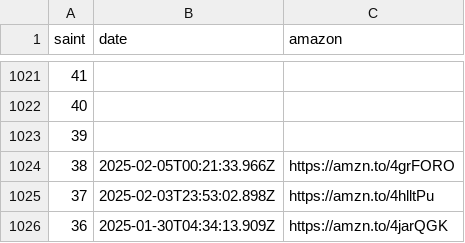
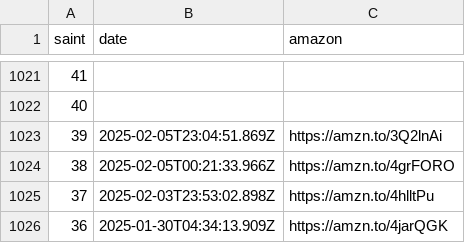
Before and after one commit to diegochagas/saintseiyacloths, a CSV file: csv/data/news.csv, drawn as a sheet; only a part is shown, gaps mark what is left out.

Commit message:
update data

```diff
--- a/csv/data/news.csv
+++ b/csv/data/news.csv
@@ -1022,3 +1022,3 @@
 40,,
-39,,
+39,2025-02-05T23:04:51.869Z,https://amzn.to/3Q2lnAi
 38,2025-02-05T00:21:33.966Z,https://amzn.to/4grFORO
```
Also changed, not shown: csv/data/saints.csv, 9 other files.
